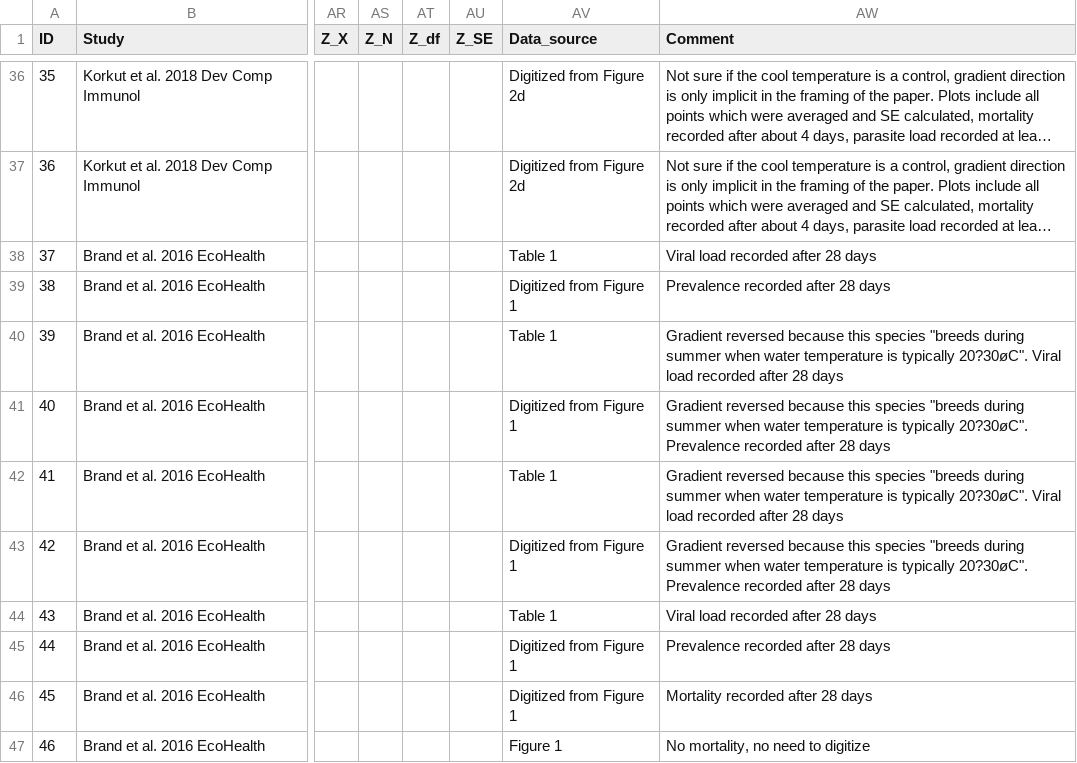
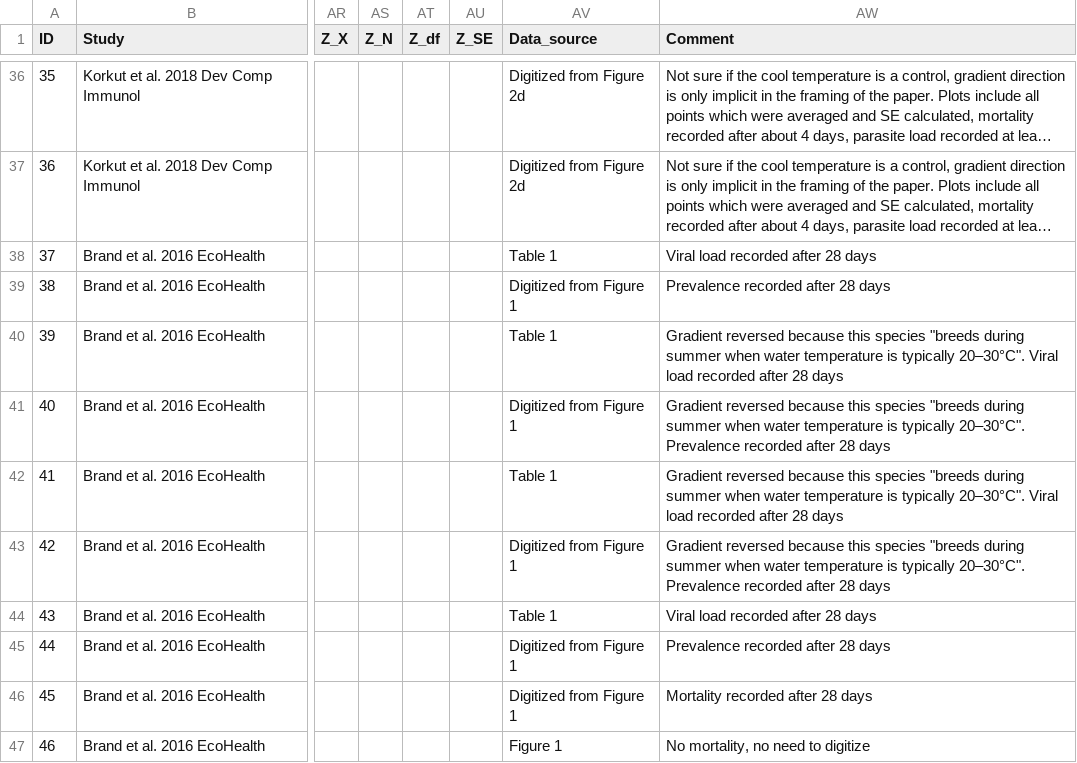
Before and after one commit to bwillink/HP-Meta-analysis, a CSV file: data/MA_dat_08-05-2021.csv (was data/MA_dat_05-08-2021.csv), drawn as a sheet; only a part is shown, gaps mark what is left out; long unchanged cells end in …; the diff covers the shown part only; the diff names each change by its address in the sheet, - before the commit and + after, or states it on an @@ line.

Commit message:
fix some data entry from data sheet and some formulas in code

```diff
--- a/data/MA_dat_05-08-2021.csv
+++ b/data/MA_dat_08-05-2021.csv
-AW40 (Comment): …is typically 20?30øC". Viral load…
+AW40 (Comment): …is typically 20–30°C". Viral load…
-AW41 (Comment): …is typically 20?30øC". Prevalence recorded…
+AW41 (Comment): …is typically 20–30°C". Prevalence recorded…
-AW42 (Comment): …is typically 20?30øC". Viral load…
+AW42 (Comment): …is typically 20–30°C". Viral load…
-AW43 (Comment): …is typically 20?30øC". Prevalence recorded…
+AW43 (Comment): …is typically 20–30°C". Prevalence recorded…
```
Also changed, not shown: 66 edited cells elsewhere in this file, 2 other files.
